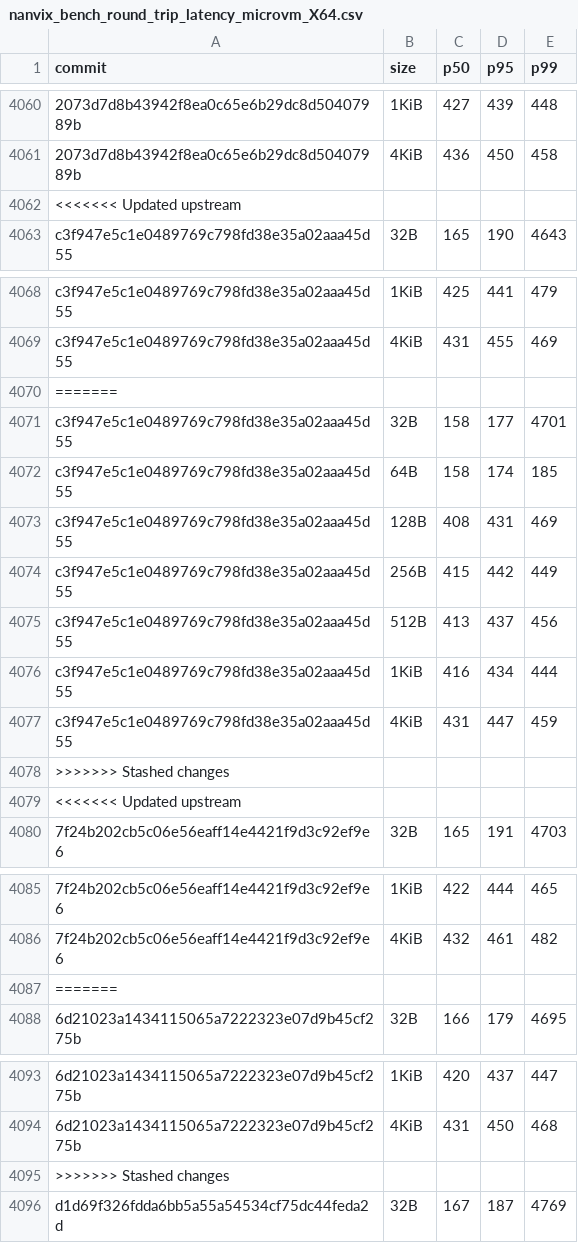
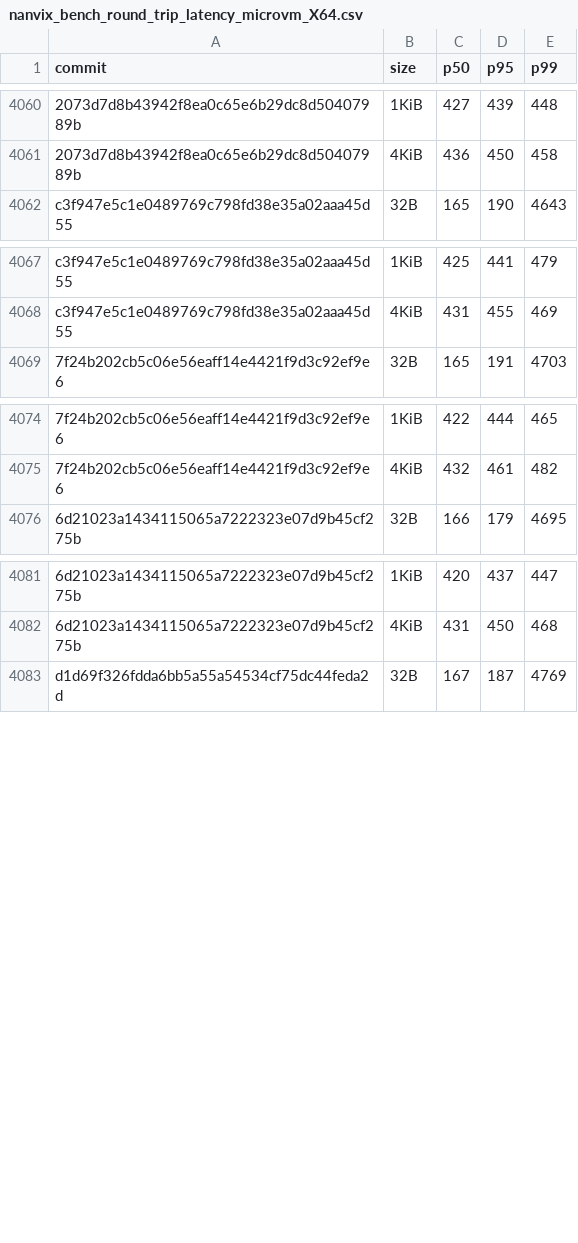
Before and after one commit to nanvix/nanvix, a CSV file: data/baremetal/nanvix_bench_round_trip_latency_microvm_X64.csv, drawn as a sheet; only a part is shown, gaps mark what is left out; the diff names each change by its address in the sheet, - before the commit and + after, or states it on an @@ line.

```diff
--- a/data/baremetal/nanvix_bench_round_trip_latency_microvm_X64.csv
+++ b/data/baremetal/nanvix_bench_round_trip_latency_microvm_X64.csv
-row 4062: <<<<<<< Updated upstream
-row 4070: =======
-row 4071: c3f947e5c1e0489769c798fd38e35a02aaa45d55 | 32B | 158 | 177 | 4701
-row 4072: c3f947e5c1e0489769c798fd38e35a02aaa45d55 | 64B | 158 | 174 | 185
-row 4073: c3f947e5c1e0489769c798fd38e35a02aaa45d55 | 128B | 408 | 431 | 469
-row 4074: c3f947e5c1e0489769c798fd38e35a02aaa45d55 | 256B | 415 | 442 | 449
-row 4075: c3f947e5c1e0489769c798fd38e35a02aaa45d55 | 512B | 413 | 437 | 456
-row 4076: c3f947e5c1e0489769c798fd38e35a02aaa45d55 | 1KiB | 416 | 434 | 444
-row 4077: c3f947e5c1e0489769c798fd38e35a02aaa45d55 | 4KiB | 431 | 447 | 459
-row 4078: >>>>>>> Stashed changes
-row 4079: <<<<<<< Updated upstream
-row 4087: =======
-row 4095: >>>>>>> Stashed changes
```
Also changed, not shown: data/baremetal/nanvix_bench_echo_breakdown_microvm_X64.csv, data/baremetal/nanvix_bench_snapshot_restore_microvm_X64.csv, 12 other files.
